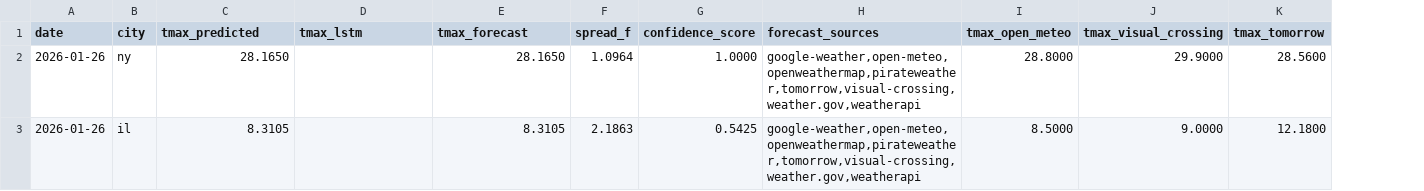
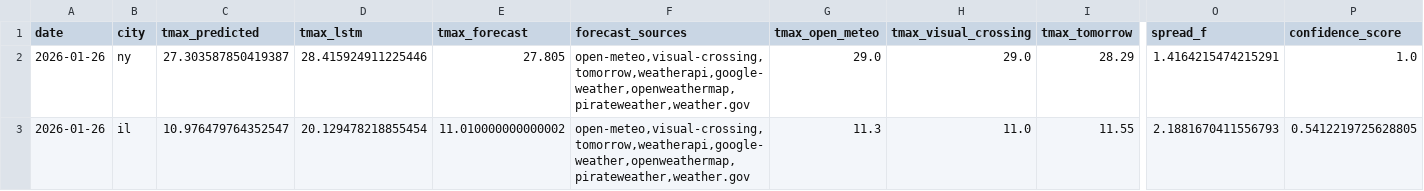
Before and after one commit to JHenzi/weatherbots, a CSV file: Data/predictions_latest.csv, drawn as a sheet; only a part is shown, gaps mark what is left out; removed rows and columns are numbered as before the commit, all else as after; the diff covers the shown part only; the diff names each change by its address in the sheet, - before the commit and + after, or states it on an @@ line.

```diff
--- a/Data/predictions_latest.csv
+++ b/Data/predictions_latest.csv
-column F (spread_f), rows 2-3: 1.0964 | 2.1863
-column G (confidence_score), rows 2-3: 1.0000 | 0.5425
+column O (spread_f), rows 2-3: 1.4164215474215291 | 2.1881670411556793
+column P (confidence_score), rows 2-3: 1.0 | 0.5412219725628805
-C2 (tmax_predicted): 28.1650
+C2 (tmax_predicted): 27.303587850419387
-D2 (tmax_lstm): (empty)
+D2 (tmax_lstm): 28.415924911225446
-E2 (tmax_forecast): 28.1650
+E2 (tmax_forecast): 27.805
-F2:F3 (forecast_sources): google-weather,open-meteo,openweathermap,pirateweather,tomorrow,visual-crossing,weather.gov,weatherapi
+F2:F3 (forecast_sources): open-meteo,visual-crossing,tomorrow,weatherapi,google-weather,openweathermap,pirateweather,weather.gov
-G2 (tmax_open_meteo): 28.8000
+G2 (tmax_open_meteo): 29.0
-H2 (tmax_visual_crossing): 29.9000
+H2 (tmax_visual_crossing): 29.0
-I2 (tmax_tomorrow): 28.5600
+I2 (tmax_tomorrow): 28.29
-C3 (tmax_predicted): 8.3105
+C3 (tmax_predicted): 10.976479764352547
-D3 (tmax_lstm): (empty)
+D3 (tmax_lstm): 20.129478218855454
-E3 (tmax_forecast): 8.3105
+E3 (tmax_forecast): 11.010000000000002
-G3 (tmax_open_meteo): 8.5000
+G3 (tmax_open_meteo): 11.3
-H3 (tmax_visual_crossing): 9.0000
+H3 (tmax_visual_crossing): 11.0
-I3 (tmax_tomorrow): 12.1800
+I3 (tmax_tomorrow): 11.55
```
Also changed, not shown: 42 edited cells elsewhere in this file, 27 other files.
